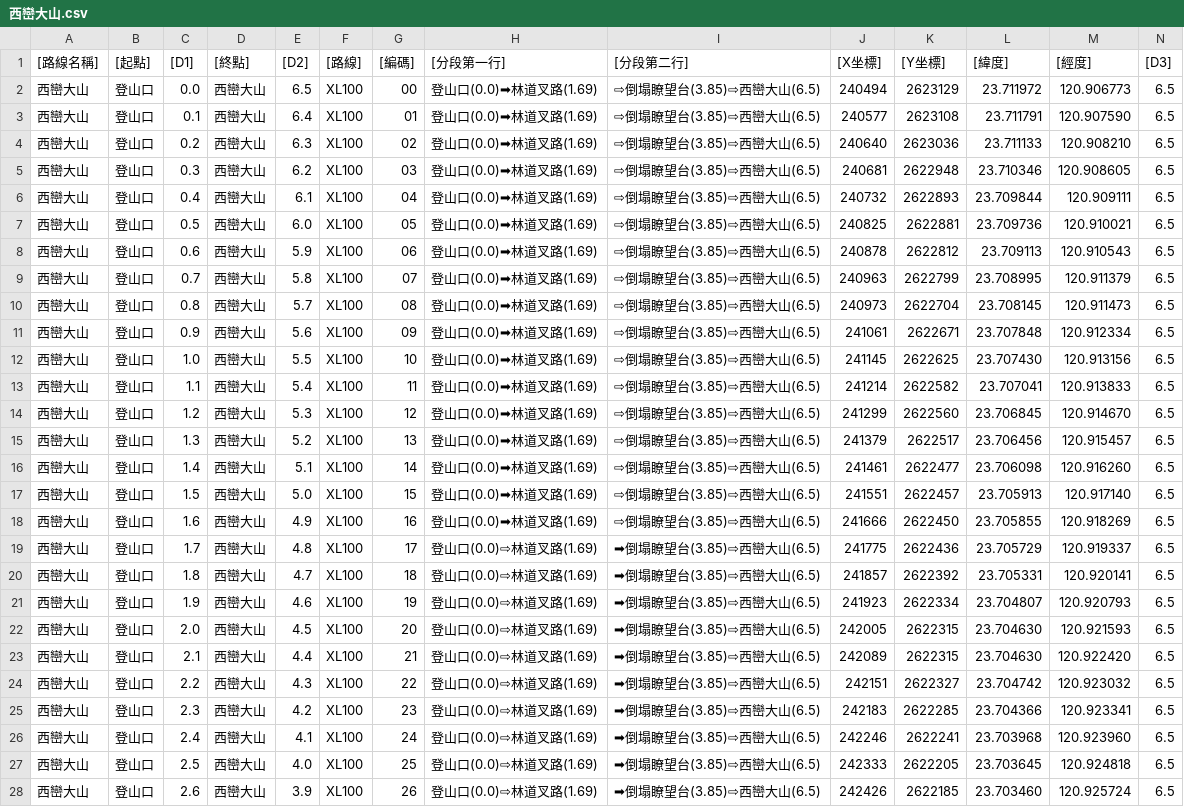
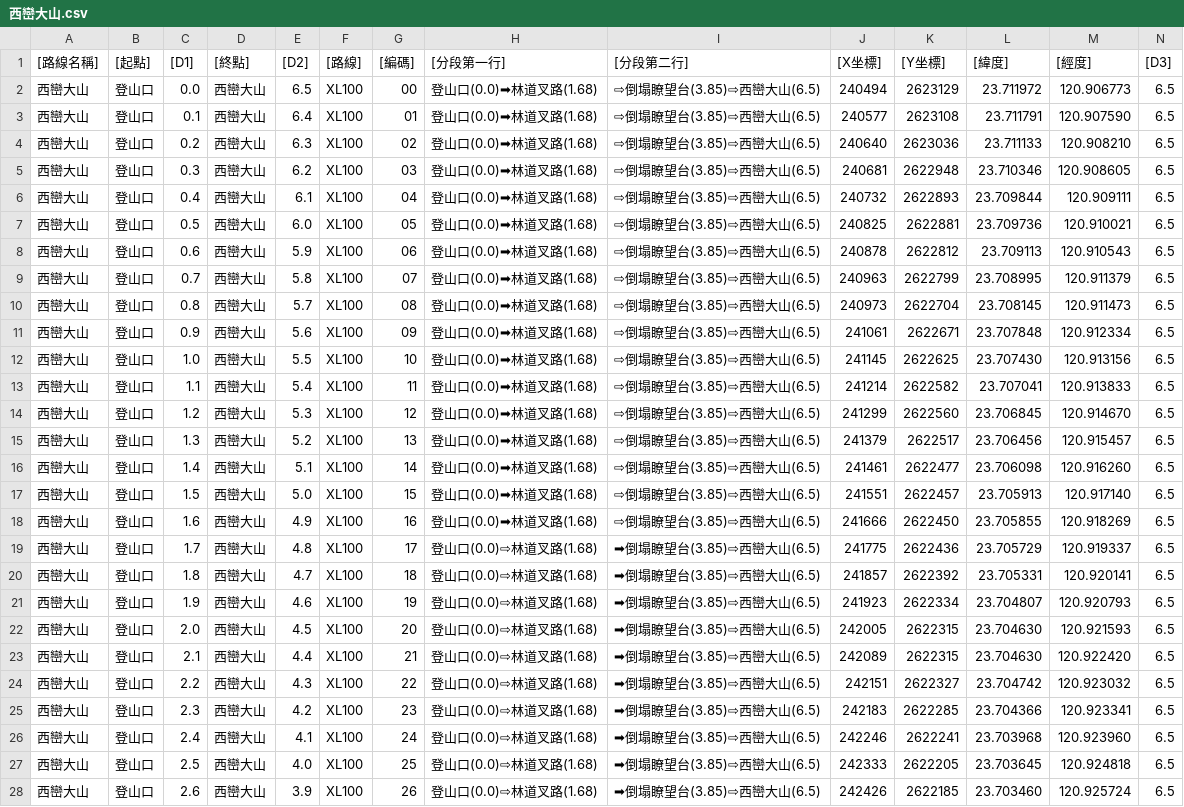
Before and after one commit to outdoorsafetylab/trail-sign-generator, a CSV file: 西巒大山/西巒大山.csv, drawn as a sheet; only a part is shown; the diff covers the shown part only; the diff names each change by its address in the sheet, - before the commit and + after, or states it on an @@ line.

Commit message:
revised milestone

```diff
--- a/西巒大山/西巒大山.csv
+++ b/西巒大山/西巒大山.csv
-H2:H18 ([分段第一行]): 登山口(0.0)➡林道叉路(1.69)
+H2:H18 ([分段第一行]): 登山口(0.0)➡林道叉路(1.68)
-H19:H28 ([分段第一行]): 登山口(0.0)⇨林道叉路(1.69)
+H19:H28 ([分段第一行]): 登山口(0.0)⇨林道叉路(1.68)
```
Also changed, not shown: 105 edited cells elsewhere in this file.
